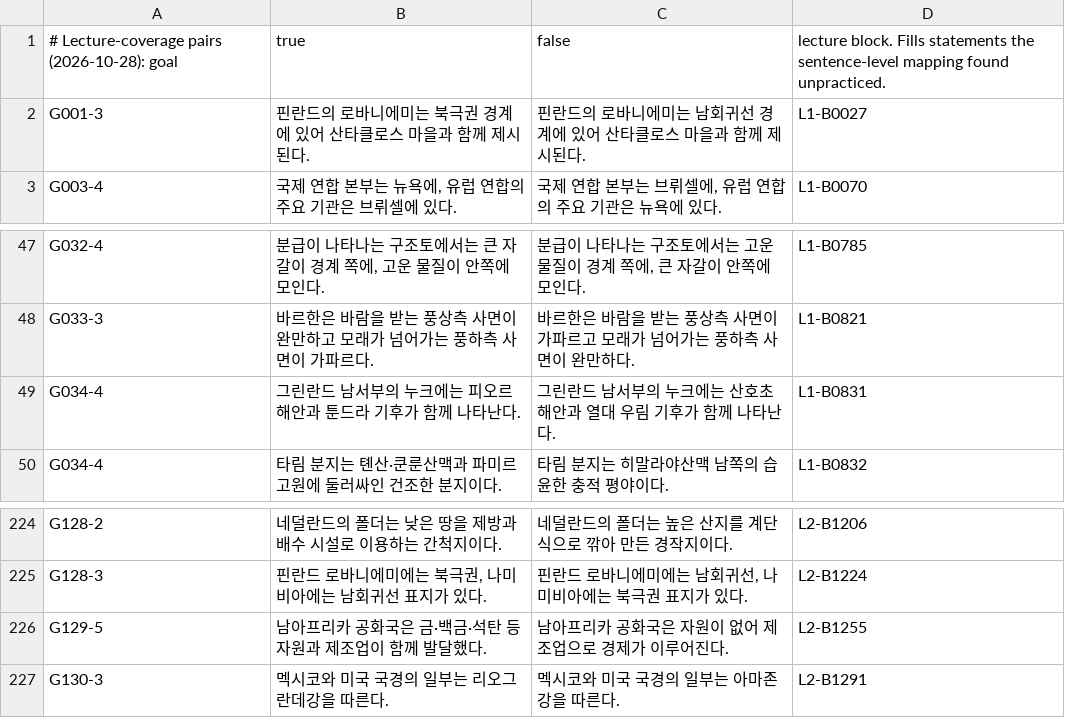
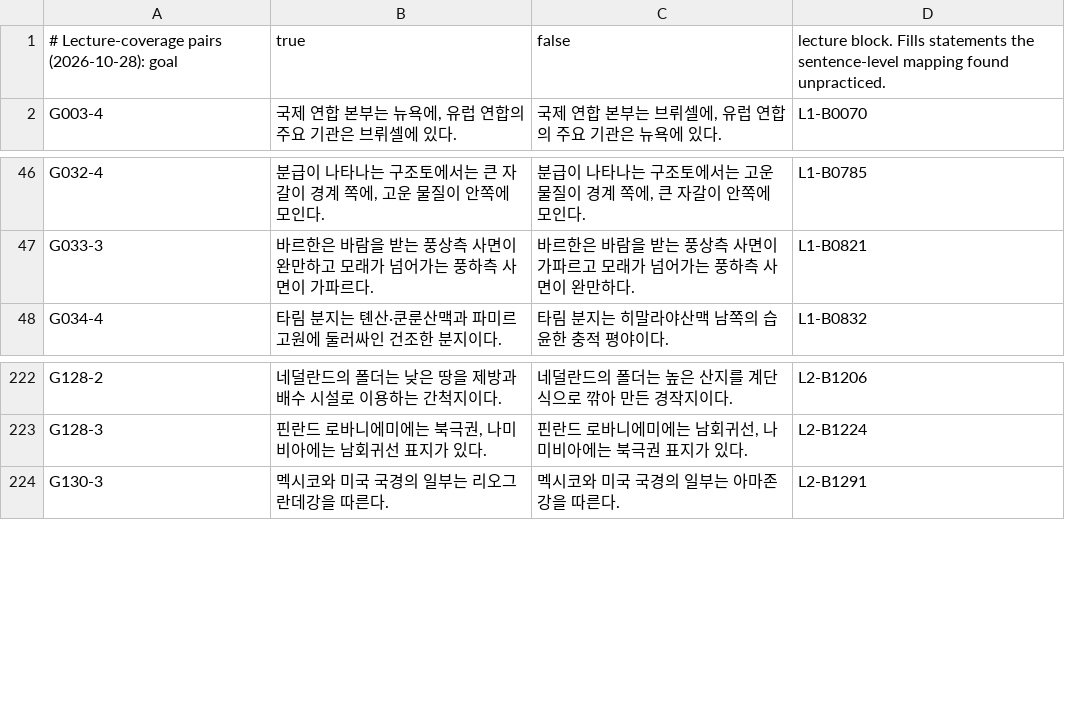
Before and after one commit to hasuhyeon4-prog/geography, a TSV file: data/lecture-coverage-ox.tsv, drawn as a sheet; only a part is shown, gaps mark what is left out.

```diff
--- a/data/lecture-coverage-ox.tsv
+++ b/data/lecture-coverage-ox.tsv
@@ -1,3 +1,2 @@
 # Lecture-coverage pairs (2026-10-28): goal|true|false|lecture block. Fills statements the sentence-level mapping found unpracticed.
-G001-3|핀란드의 로바니에미는 북극권 경계에 있어 산타클로스 마을과 함께 제시된다.|핀란드의 로바니에미는 남회귀선 경계에 있어 산타클로스 마을과 함께 제시된다.|L1-B0027
 G003-4|국제 연합 본부는 뉴욕에, 유럽 연합의 주요 기관은 브뤼셀에 있다.|국제 연합 본부는 브뤼셀에, 유럽 연합의 주요 기관은 뉴욕에 있다.|L1-B0070
@@ -48,3 +47,2 @@ G032-4|분급이 나타나는 구조토에서는 큰 자갈이 경계 쪽에,
 G033-3|바르한은 바람을 받는 풍상측 사면이 완만하고 모래가 넘어가는 풍하측 사면이 가파르다.|바르한은 바람을 받는 풍상측 사면이 가파르고 모래가 넘어가는 풍하측 사면이 완만하다.|L1-B0821
-G034-4|그린란드 남서부의 누크에는 피오르 해안과 툰드라 기후가 함께 나타난다.|그린란드 남서부의 누크에는 산호초 해안과 열대 우림 기후가 함께 나타난다.|L1-B0831
 G034-4|타림 분지는 톈산·쿤룬산맥과 파미르고원에 둘러싸인 건조한 분지이다.|타림 분지는 히말라야산맥 남쪽의 습윤한 충적 평야이다.|L1-B0832
@@ -225,3 +223,2 @@ G128-2|네덜란드의 폴더는 낮은 땅을 제방과 배수 시설로 이용
 G128-3|핀란드 로바니에미에는 북극권, 나미비아에는 남회귀선 표지가 있다.|핀란드 로바니에미에는 남회귀선, 나미비아에는 북극권 표지가 있다.|L2-B1224
-G129-5|남아프리카 공화국은 금·백금·석탄 등 자원과 제조업이 함께 발달했다.|남아프리카 공화국은 자원이 없어 제조업으로 경제가 이루어진다.|L2-B1255
 G130-3|멕시코와 미국 국경의 일부는 리오그란데강을 따른다.|멕시코와 미국 국경의 일부는 아마존강을 따른다.|L2-B1291
```
Also changed, not shown: 3 other files.
